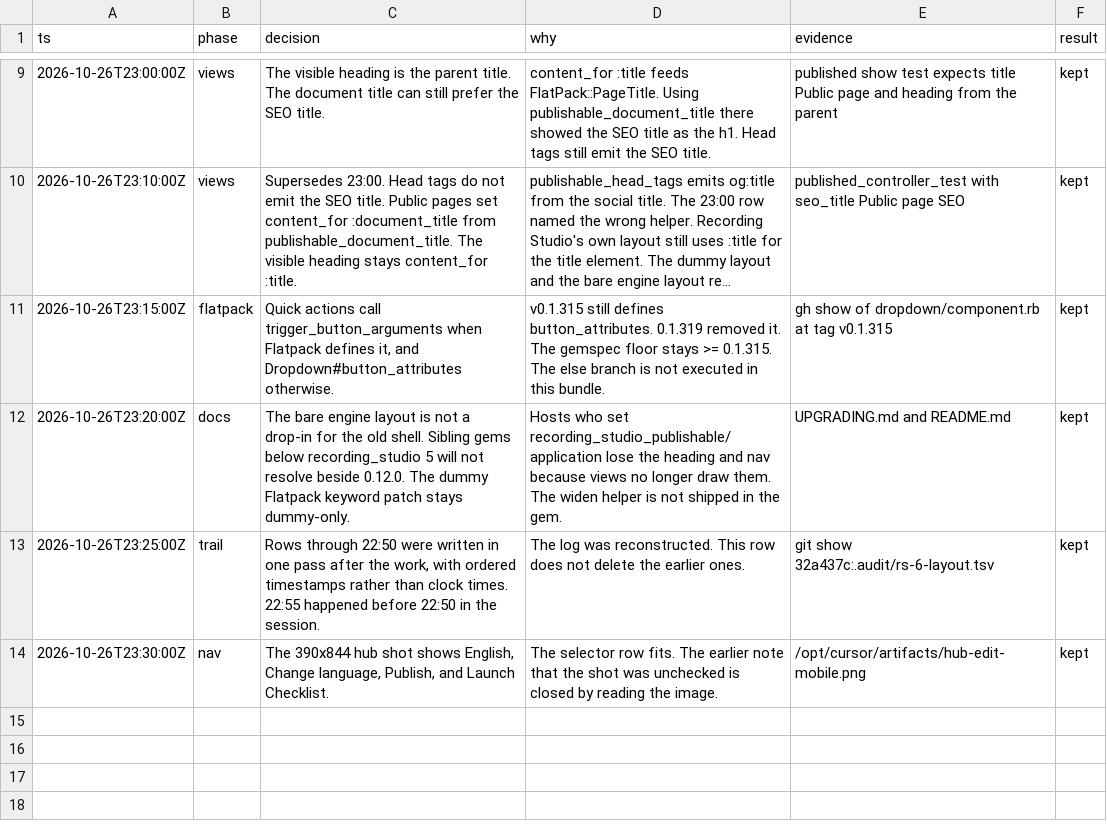
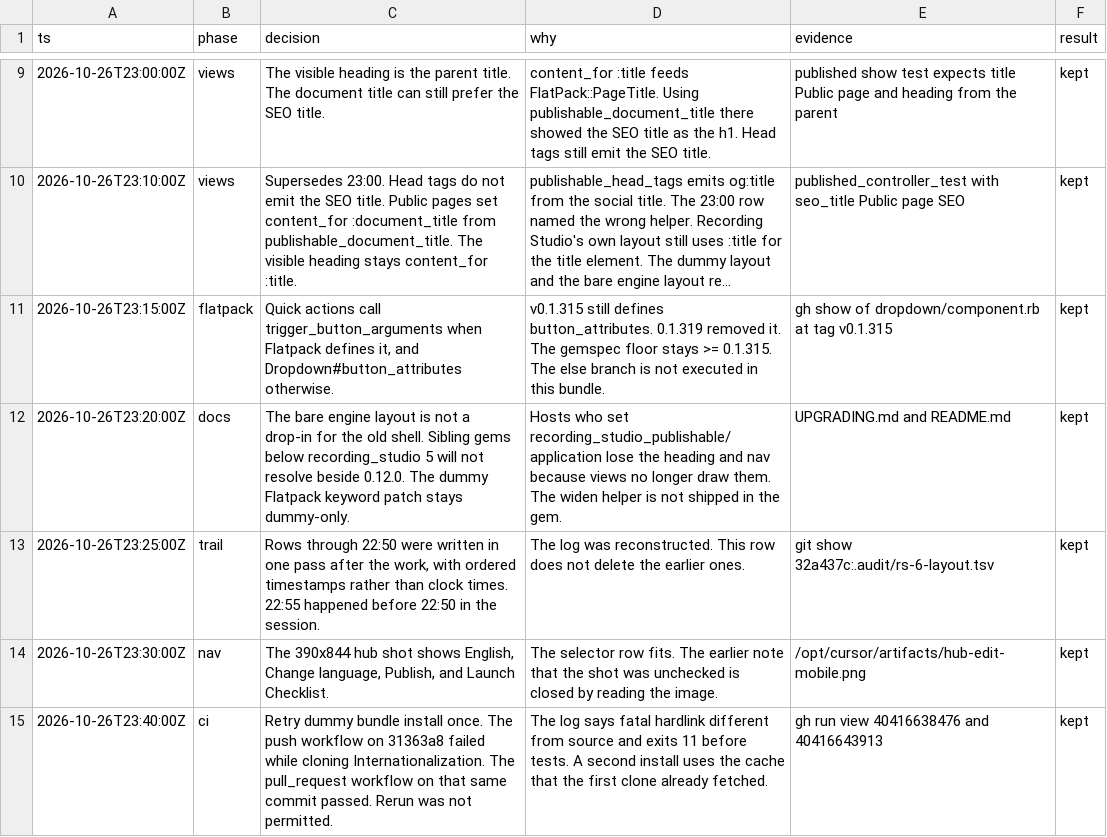
Before and after one commit to bowerbird-app/RecordingStudio_publishable, a TSV file: .audit/rs-6-layout.tsv, drawn as a sheet; only a part is shown, gaps mark what is left out; long unchanged cells end in …; the diff names each change by its address in the sheet, - before the commit and + after, or states it on an @@ line.

```diff
--- a/.audit/rs-6-layout.tsv
+++ b/.audit/rs-6-layout.tsv
+row 15: 2026-10-26T23:40:00Z | ci | Retry dummy bundle install once. The push workflow on 31363a8 failed while cloning Internationalization. The pull_request workflow on that same commit passed. Rerun was not permitted. | The log says fatal hardlink different from source and exits 11 before tests. A second install uses the cache that the first clone already fetched. | gh run view 40416638476 and 40416643913 | kept
```
Also changed, not shown: 1 other file.
